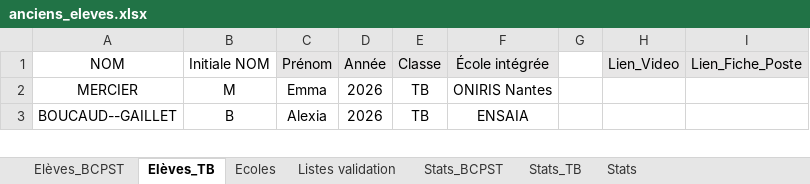
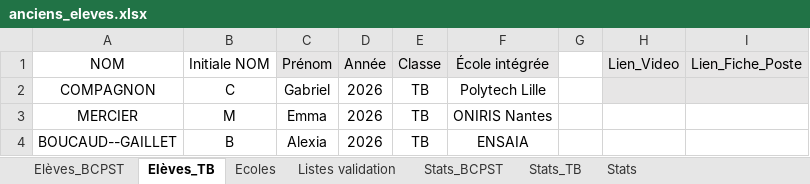
Before and after one commit to eekez/chesnoy-orientation, an Excel workbook: anciens_eleves.xlsx, sheet Elèves_TB, drawn as a sheet; only a part is shown; values as stored, in another font and other column widths than the file's, no borders; the diff names each change by its address in the sheet, - before the commit and + after, or states it on an @@ line.

```diff
--- a/anciens_eleves.xlsx (sheet Elèves_TB)
+++ b/anciens_eleves.xlsx (sheet Elèves_TB)
+row 2: COMPAGNON | C | Gabriel | 2026 | TB | Polytech Lille
```
Also changed, not shown: sheet Ecoles, 1 other file.
